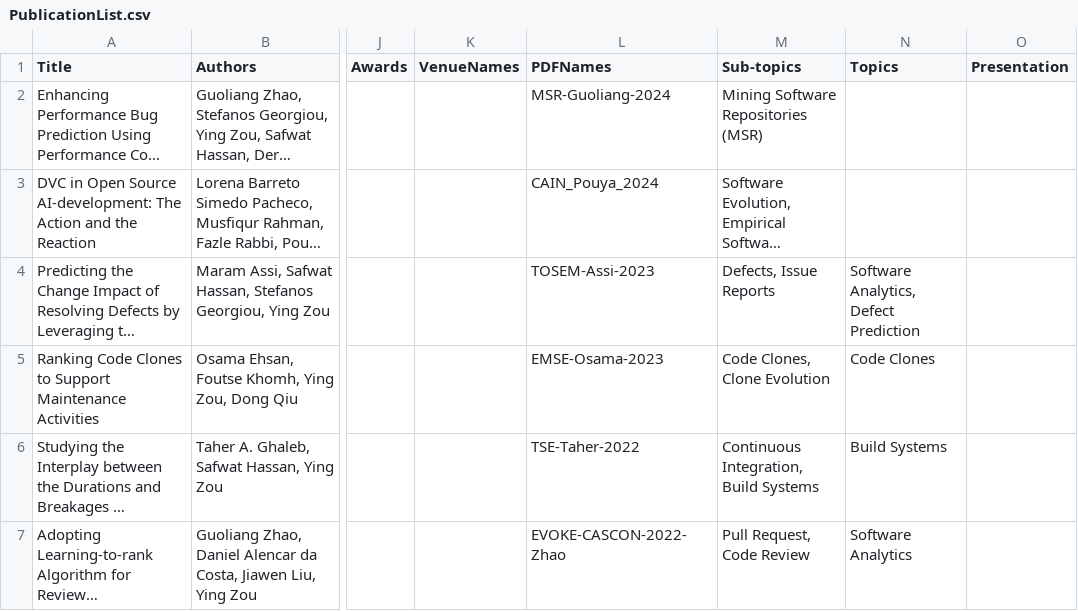
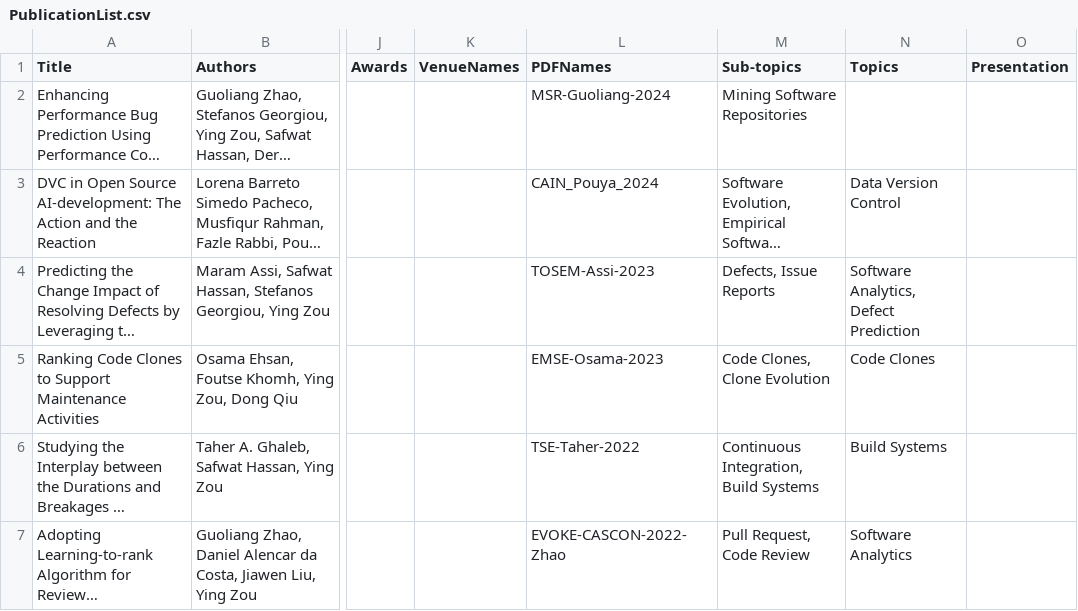
Before and after one commit to seal-queensu/seal-queensu.github.io, a CSV file: publications/PublicationList.csv, drawn as a sheet; only a part is shown, gaps mark what is left out; long unchanged cells end in …; the diff names each change by its address in the sheet, - before the commit and + after, or states it on an @@ line.

Commit message:
Update PublicationList.csv

```diff
--- a/publications/PublicationList.csv
+++ b/publications/PublicationList.csv
-M2 (Sub-topics): Mining Software Repositories (MSR)
+M2 (Sub-topics): Mining Software Repositories
-N3 (Topics): (empty)
+N3 (Topics): Data Version Control
```
